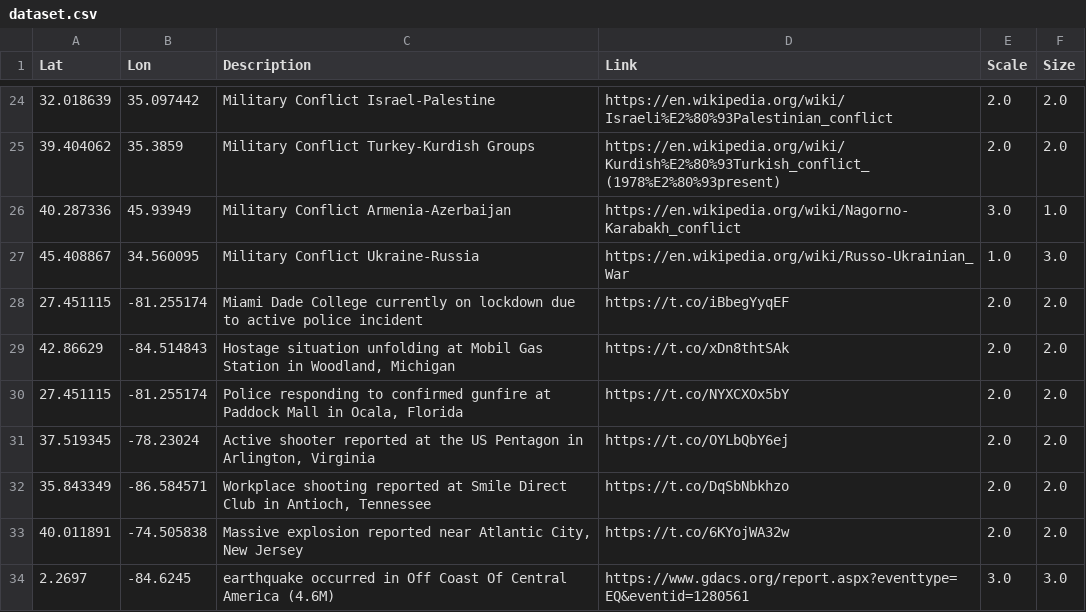
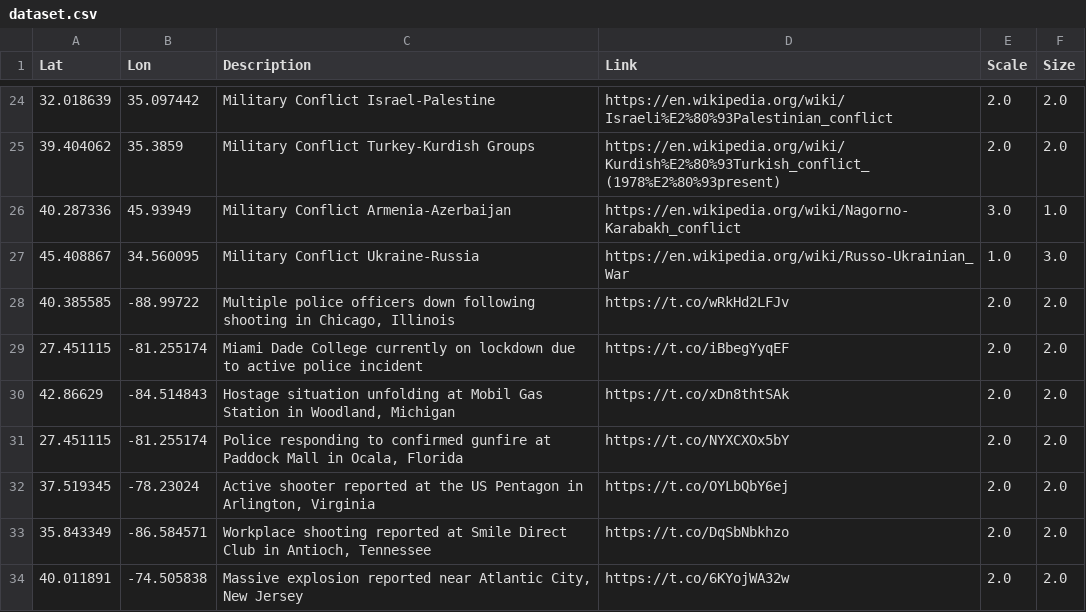
Before and after one commit to antonio-hickey/gDash, a CSV file: data/events/dataset.csv, drawn as a sheet; only a part is shown, gaps mark what is left out; the shorter side is filled out with more unchanged rows.

Commit message:
Automated Data Update

```diff
--- a/data/events/dataset.csv
+++ b/data/events/dataset.csv
@@ -27,2 +27,3 @@ Lat,Lon,Description,Link,Scale,Size
 45.408867,34.560095,Military Conflict Ukraine-Russia,https://en.wikipedia.org/wiki/Russo-Ukrainian_War,1.0,3.0
+40.385585,-88.99722,"Multiple police officers down following shooting in Chicago, Illinois",https://t.co/wRkHd2LFJv,2.0,2.0
 27.451115,-81.255174,Miami Dade College currently on lockdown due to active police incident,https://t.co/iBbegYyqEF,2.0,2.0
```
